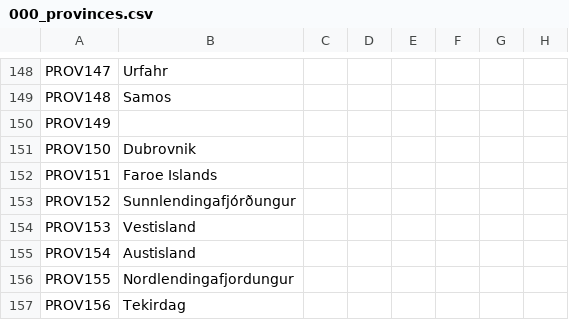
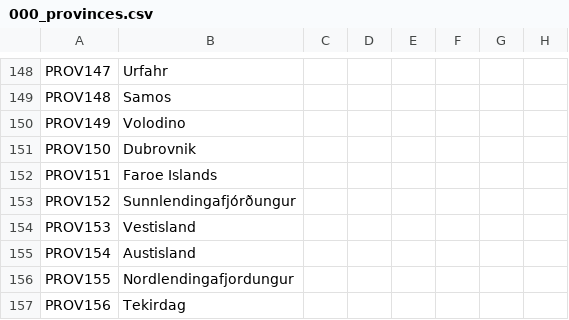
Before and after one commit to klorpa/After-The-End-Eurasia, a CSV file: ATE_Eurasia/localisation/000_provinces.csv, drawn as a sheet; only a part is shown, gaps mark what is left out; the diff names each change by its address in the sheet, - before the commit and + after, or states it on an @@ line.

```diff
--- a/ATE_Eurasia/localisation/000_provinces.csv
+++ b/ATE_Eurasia/localisation/000_provinces.csv
-B150: (empty)
+B150: Volodino
```
Also changed, not shown: ATE_Eurasia/map/definition.csv, 2 other files.
